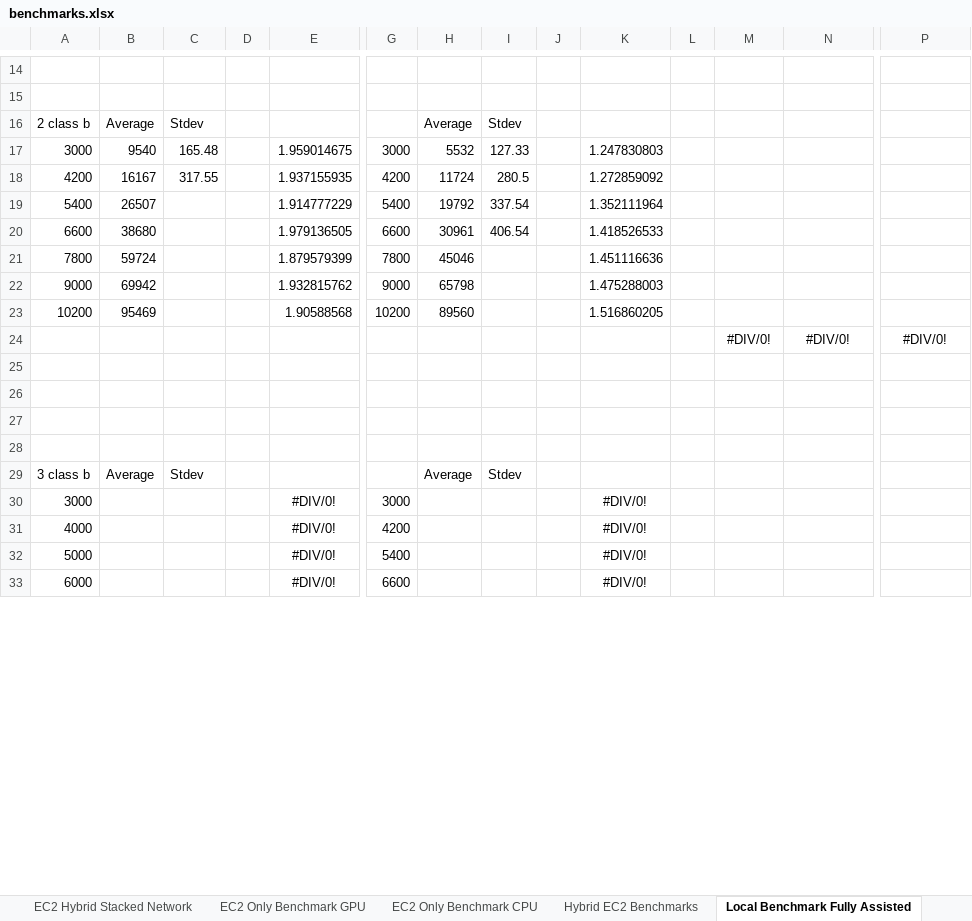
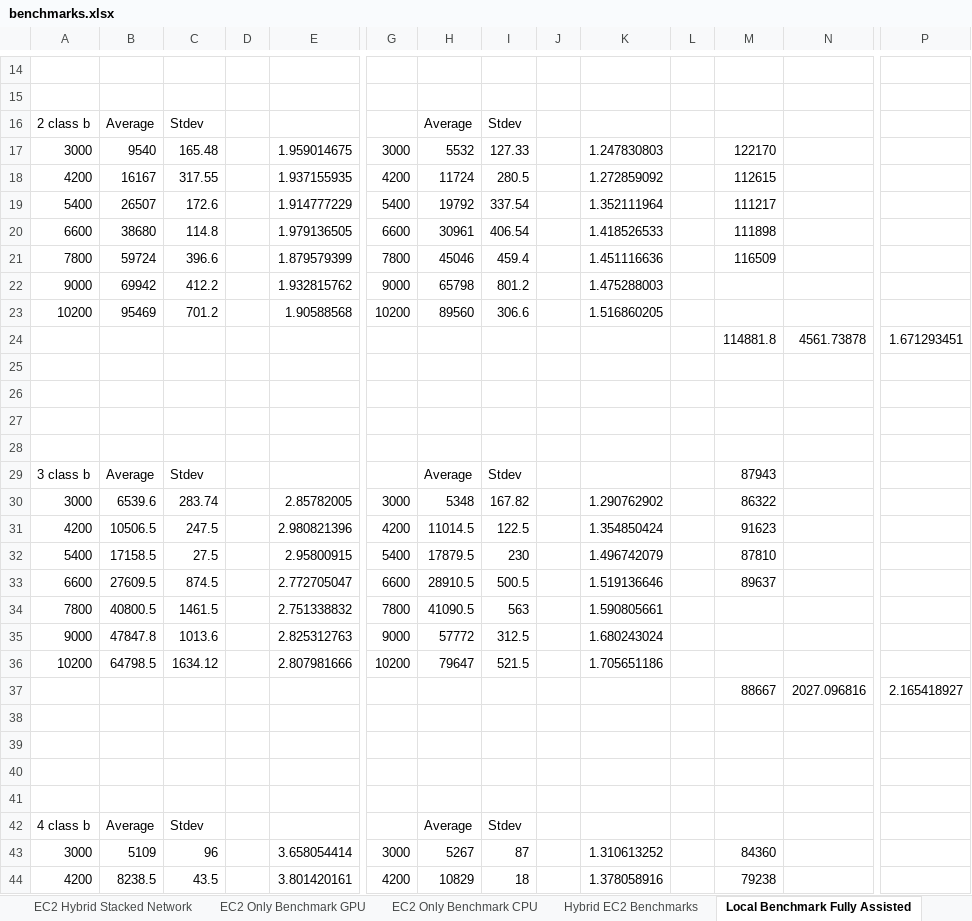
Before and after one commit to florianroesler/dynamo_thesis, an Excel workbook: benchmarks.xlsx, sheet Local Benchmark Fully Assisted, drawn as a sheet; only a part is shown, gaps mark what is left out; values as stored, in another font and other column widths than the file's, no borders; removed rows and columns are numbered as before the commit, all else as after; rows hold the shown columns only; the diff covers the shown part only; the diff names each change by its address in the sheet, - before the commit and + after, or states it on an @@ line.

Commit message:
local benchmarks

```diff
--- a/benchmarks.xlsx (sheet Local Benchmark Fully Assisted)
+++ b/benchmarks.xlsx (sheet Local Benchmark Fully Assisted)
-M17: (empty)
+M17: 122170
-M18: (empty)
+M18: 112615
-C19: (empty)
+C19: 172.6
-M19: (empty)
+M19: 111217
-C20: (empty)
+C20: 114.8
-M20: (empty)
+M20: 111898
-C21: (empty)
+C21: 396.6
-I21: (empty)
+I21: 459.4
-M21: (empty)
+M21: 116509
-C22: (empty)
+C22: 412.2
-I22: (empty)
+I22: 801.2
-C23: (empty)
+C23: 701.2
-I23: (empty)
+I23: 306.6
-row 24:  |  |  |  |  |  |  |  |  |  |  | #DIV/0! | #DIV/0! | #DIV/0!
+row 24:  |  |  |  |  |  |  |  |  |  |  | 114881.8 | 4561.73878 | 1.671293451
-M29: (empty)
+M29: 87943
+row 30: 3000 | 6539.6 | 283.74 |  | 2.85782005 | 3000 | 5348 | 167.82 |  | 1.290762902 |  | 86322
+row 31: 4200 | 10506.5 | 247.5 |  | 2.980821396 | 4200 | 11014.5 | 122.5 |  | 1.354850424 |  | 91623
+row 32: 5400 | 17158.5 | 27.5 |  | 2.95800915 | 5400 | 17879.5 | 230 |  | 1.496742079 |  | 87810
+row 33: 6600 | 27609.5 | 874.5 |  | 2.772705047 | 6600 | 28910.5 | 500.5 |  | 1.519136646 |  | 89637
+row 34: 7800 | 40800.5 | 1461.5 |  | 2.751338832 | 7800 | 41090.5 | 563 |  | 1.590805661
+row 35: 9000 | 47847.8 | 1013.6 |  | 2.825312763 | 9000 | 57772 | 312.5 |  | 1.680243024
+row 36: 10200 | 64798.5 | 1634.12 |  | 2.807981666 | 10200 | 79647 | 521.5 |  | 1.705651186
+row 37:  |  |  |  |  |  |  |  |  |  |  | 88667 | 2027.096816 | 2.165418927
-row 38: 3000 |  |  |  | #DIV/0! | 3000 |  |  |  | #DIV/0!
+row 38: (empty)
-row 39: 4000 |  |  |  | #DIV/0! | 4200 |  |  |  | #DIV/0!
+row 39: (empty)
-row 40: 5000 |  |  |  | #DIV/0! | 5400 |  |  |  | #DIV/0!
+row 40: (empty)
-row 41: 6000 |  |  |  | #DIV/0! | 6600 |  |  |  | #DIV/0!
+row 41: (empty)
+row 42: 4 class b | Average | Stdev |  |  |  | Average | Stdev
+row 43: 3000 | 5109 | 96 |  | 3.658054414 | 3000 | 5267 | 87 |  | 1.310613252 |  | 84360
+row 44: 4200 | 8238.5 | 43.5 |  | 3.801420161 | 4200 | 10829 | 18 |  | 1.378058916 |  | 79238
```
Also changed, not shown: 15 added rows, 26 edited cells and cell formats elsewhere in this sheet, sheet Local Benchmark Partially Assis, other sheet tabs, 22 other files.
